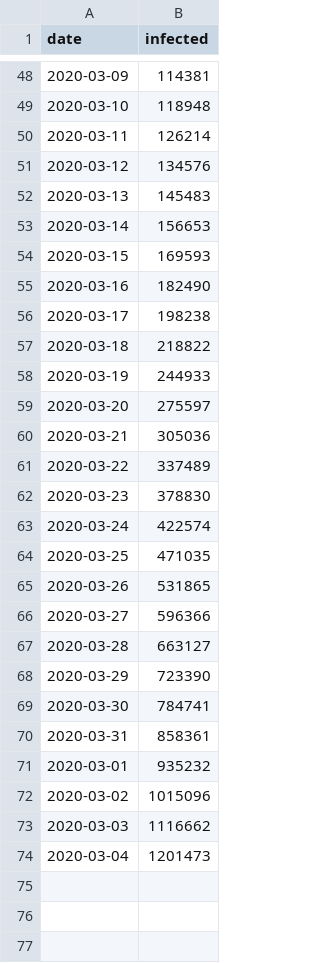
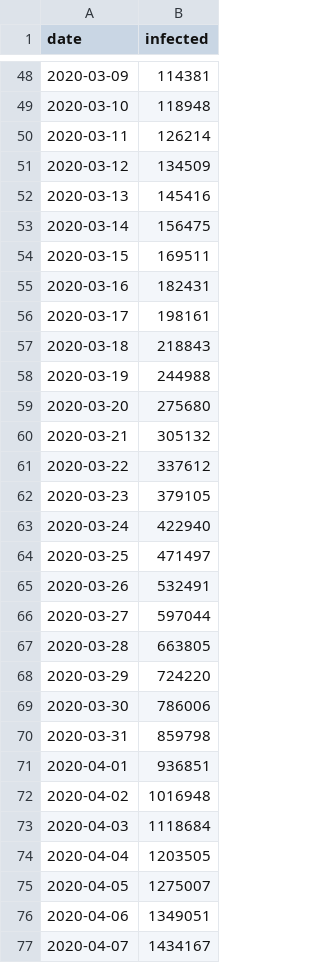
Before and after one commit to lprone/coronavirus, a CSV file: data.worldometers.csv, drawn as a sheet; only a part is shown, gaps mark what is left out; the diff covers the shown part only.

```diff
--- a/data.worldometers.csv
+++ b/data.worldometers.csv
@@ -50,25 +50,28 @@ date,infected
 2020-03-11,126214
-2020-03-12,134576
-2020-03-13,145483
-2020-03-14,156653
-2020-03-15,169593
-2020-03-16,182490
-2020-03-17,198238
-2020-03-18,218822
-2020-03-19,244933
-2020-03-20,275597
-2020-03-21,305036
-2020-03-22,337489
-2020-03-23,378830
-2020-03-24,422574
-2020-03-25,471035
-2020-03-26,531865
-2020-03-27,596366
-2020-03-28,663127
-2020-03-29,723390
-2020-03-30,784741
-2020-03-31,858361
-2020-03-01,935232
-2020-03-02,1015096
-2020-03-03,1116662
-2020-03-04,1201473
+2020-03-12,134509
+2020-03-13,145416
+2020-03-14,156475
+2020-03-15,169511
+2020-03-16,182431
+2020-03-17,198161
+2020-03-18,218843
+2020-03-19,244988
+2020-03-20,275680
+2020-03-21,305132
+2020-03-22,337612
+2020-03-23,379105
+2020-03-24,422940
+2020-03-25,471497
+2020-03-26,532491
+2020-03-27,597044
+2020-03-28,663805
+2020-03-29,724220
+2020-03-30,786006
+2020-03-31,859798
+2020-04-01,936851
+2020-04-02,1016948
+2020-04-03,1118684
+2020-04-04,1203505
+2020-04-05,1275007
+2020-04-06,1349051
+2020-04-07,1434167
```
Also changed, not shown: 4 added rows elsewhere in this file, data-wrss9.csv, 7 other files.
